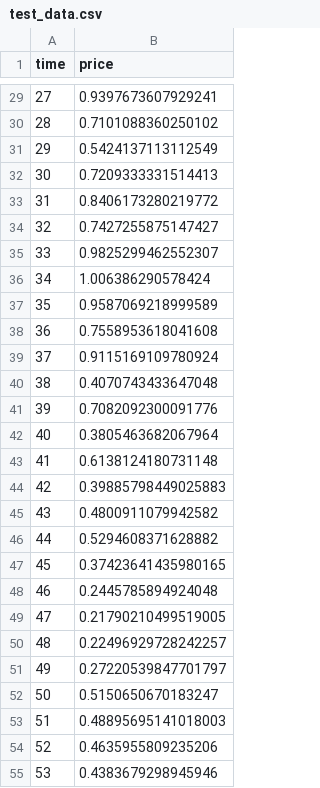
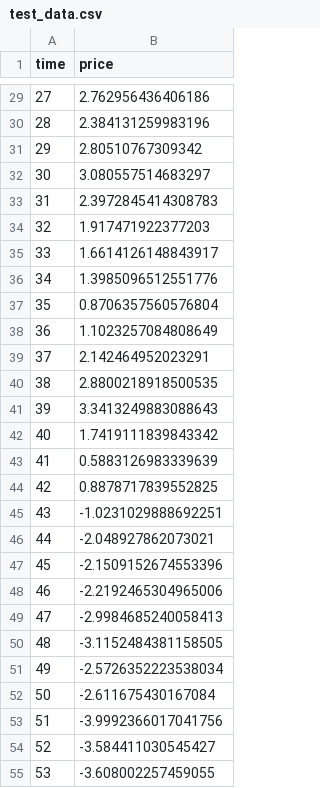
Before and after one commit to tulika-jha/market_decisions_rl, a CSV file: test_data.csv, drawn as a sheet; only a part is shown, gaps mark what is left out; the diff covers the shown part only.

```diff
--- a/test_data.csv
+++ b/test_data.csv
@@ -29,27 +29,27 @@ time,price
-27,0.9397673607929241
-28,0.7101088360250102
-29,0.5424137113112549
-30,0.7209333331514413
-31,0.8406173280219772
-32,0.7427255875147427
-33,0.9825299462552307
-34,1.006386290578424
-35,0.9587069218999589
-36,0.7558953618041608
-37,0.9115169109780924
-38,0.4070743433647048
-39,0.7082092300091776
-40,0.3805463682067964
-41,0.6138124180731148
-42,0.39885798449025883
-43,0.4800911079942582
-44,0.5294608371628882
-45,0.37423641435980165
-46,0.2445785894924048
-47,0.21790210499519005
-48,0.22496929728242257
-49,0.27220539847701797
-50,0.5150650670183247
-51,0.48895695141018003
-52,0.4635955809235206
-53,0.4383679298945946
+27,2.762956436406186
+28,2.384131259983196
+29,2.80510767309342
+30,3.080557514683297
+31,2.3972845414308783
+32,1.917471922377203
+33,1.6614126148843917
+34,1.3985096512551776
+35,0.8706357560576804
+36,1.1023257084808649
+37,2.142464952023291
+38,2.8800218918500535
+39,3.3413249883088643
+40,1.7419111839843342
+41,0.5883126983339639
+42,0.8878717839552825
+43,-1.0231029888692251
+44,-2.048927862073021
+45,-2.1509152674553396
+46,-2.2192465304965006
+47,-2.9984685240058413
+48,-3.1152484381158505
+49,-2.5726352223538034
+50,-2.611675430167084
+51,-3.9992366017041756
+52,-3.584411030545427
+53,-3.608002257459055
```
Also changed, not shown: 73 edited cells elsewhere in this file, 2 other files.
